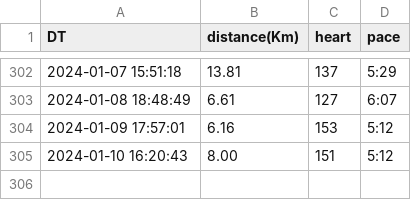
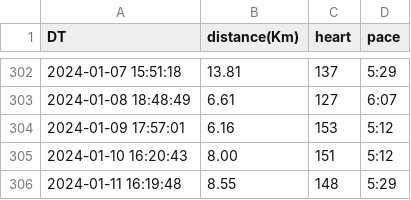
Before and after one commit to tiny656/miles, a CSV file: running.csv, drawn as a sheet; only a part is shown, gaps mark what is left out.

Commit message:
sync running.csv from running_page repo

```diff
--- a/running.csv
+++ b/running.csv
@@ -305 +305,2 @@ DT,distance(Km),heart,pace
 2024-01-10 16:20:43,8.00,151,5:12
+2024-01-11 16:19:48,8.55,148,5:29
```
